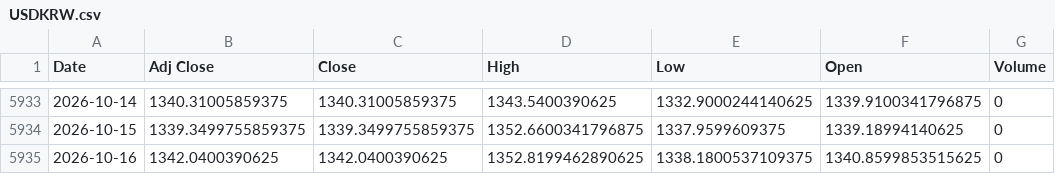
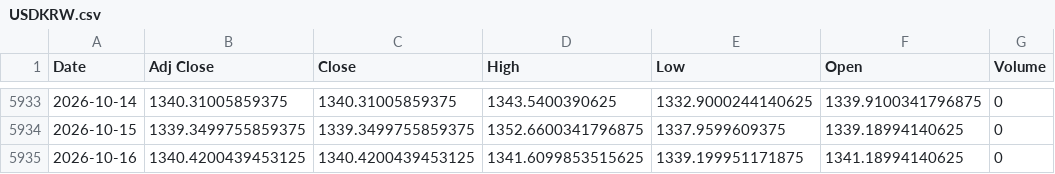
Before and after one commit to khemosu99-bit/overnight-kr, a CSV file: data/raw/USDKRW.csv, drawn as a sheet; only a part is shown, gaps mark what is left out.

```diff
--- a/data/raw/USDKRW.csv
+++ b/data/raw/USDKRW.csv
@@ -5934,2 +5934,2 @@ Date,Adj Close,Close,High,Low,Open,Volume
 2026-10-15,1339.3499755859375,1339.3499755859375,1352.6600341796875,1337.9599609375,1339.18994140625,0
-2026-10-16,1342.0400390625,1342.0400390625,1352.8199462890625,1338.1800537109375,1340.8599853515625,0
+2026-10-16,1340.4200439453125,1340.4200439453125,1341.6099853515625,1339.199951171875,1341.18994140625,0
```
Also changed, not shown: data/kr_index.csv, data/night_futures.csv, 41 other files.
